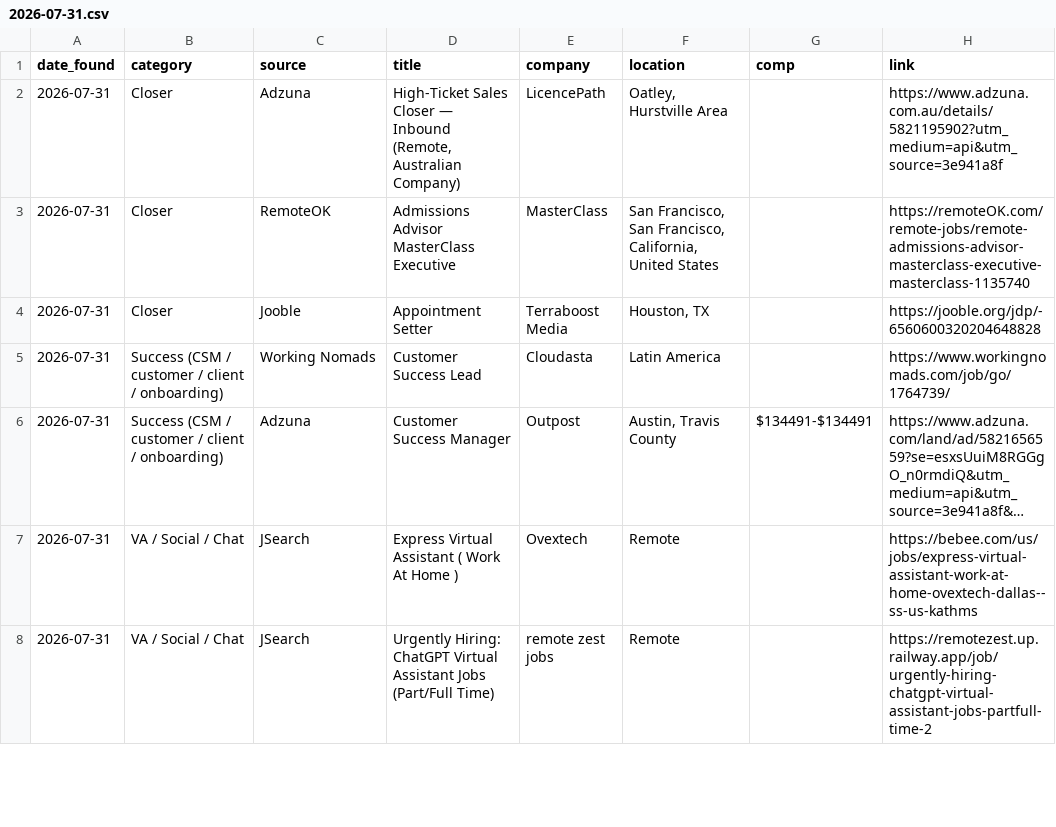
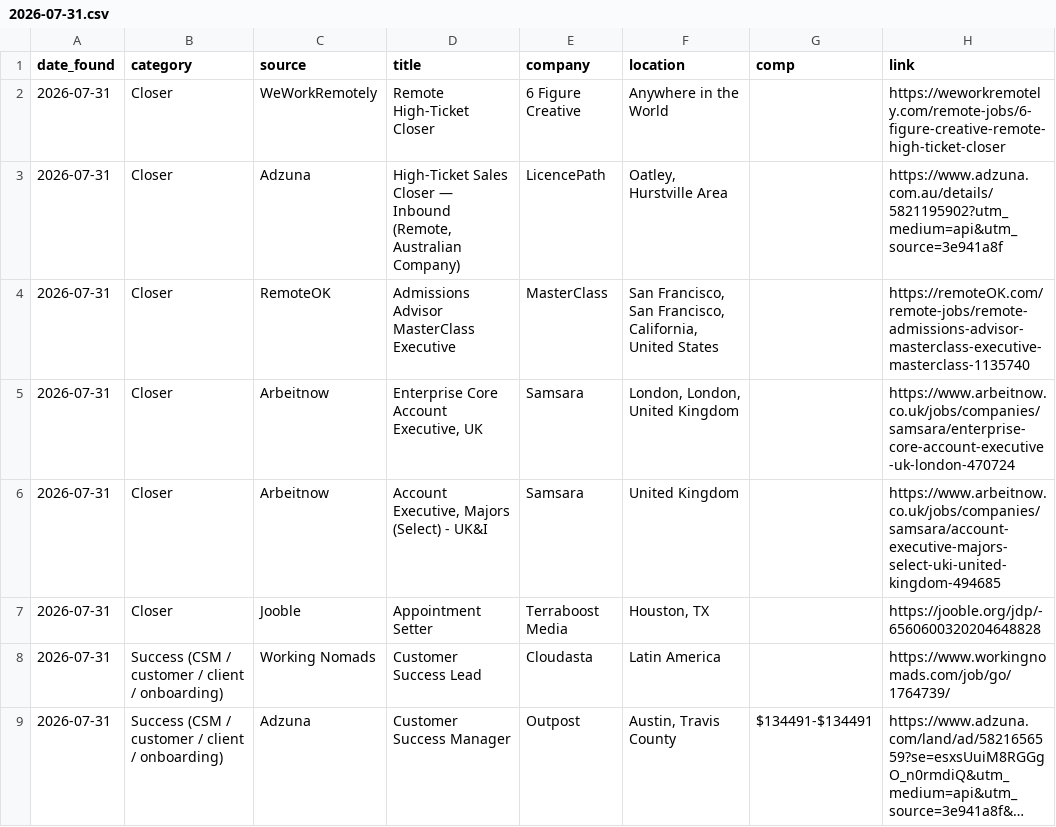
Before and after one commit to annaaimodel/better-prompt-ai-main, a CSV file: jobs/daily/2026-07-31.csv, drawn as a sheet; only a part is shown; the shorter side is filled out with more unchanged rows; long unchanged cells end in …; the diff names each change by its address in the sheet, - before the commit and + after, or states it on an @@ line.

```diff
--- a/jobs/daily/2026-07-31.csv
+++ b/jobs/daily/2026-07-31.csv
+row 2: 2026-07-31 | Closer | WeWorkRemotely | Remote High-Ticket Closer | 6 Figure Creative | Anywhere in the World |  | https://weworkremotely.com/remote-jobs/6-figure-creative-remote-high-ticket-closer
+row 5: 2026-07-31 | Closer | Arbeitnow | Enterprise Core Account Executive, UK | Samsara | London, London, United Kingdom |  | https://www.arbeitnow.co.uk/jobs/companies/samsara/enterprise-core-account-executive-uk-london-470724
+row 6: 2026-07-31 | Closer | Arbeitnow | Account Executive, Majors (Select) - UK&I | Samsara | United Kingdom |  | https://www.arbeitnow.co.uk/jobs/companies/samsara/account-executive-majors-select-uki-united-kingdom-494685
```
Also changed, not shown: jobs/history.csv, 4 other files.
